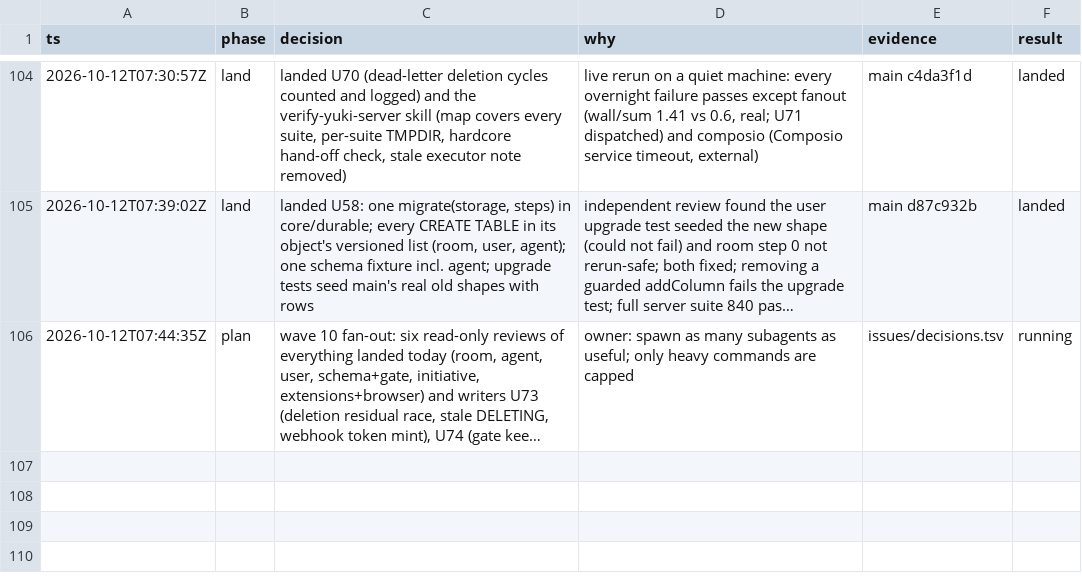
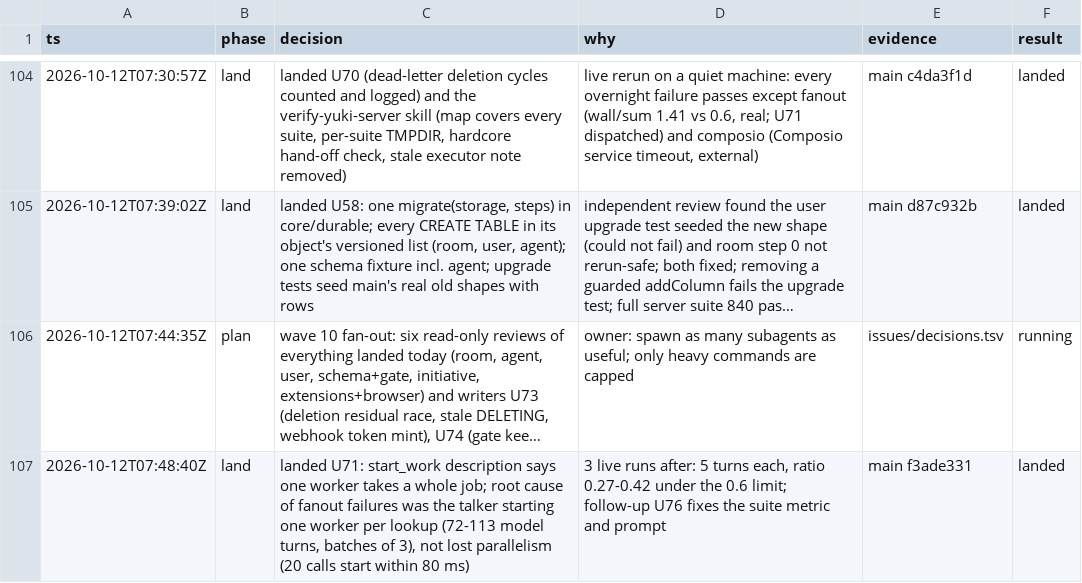
Before and after one commit to keyurbodar/kiko, a TSV file: issues/decisions.tsv, drawn as a sheet; only a part is shown, gaps mark what is left out; long unchanged cells end in …; the diff names each change by its address in the sheet, - before the commit and + after, or states it on an @@ line.

```diff
--- a/issues/decisions.tsv
+++ b/issues/decisions.tsv
+row 107: 2026-10-12T07:48:40Z | land | landed U71: start_work description says one worker takes a whole job; root cause of fanout failures was the talker starting one worker per lookup (72-113 model turns, batches of 3), not lost parallelism (20 calls start within 80 ms) | 3 live runs after: 5 turns each, ratio 0.27-0.42 under the 0.6 limit; follow-up U76 fixes the suite metric and prompt | main f3ade331 | landed
```
